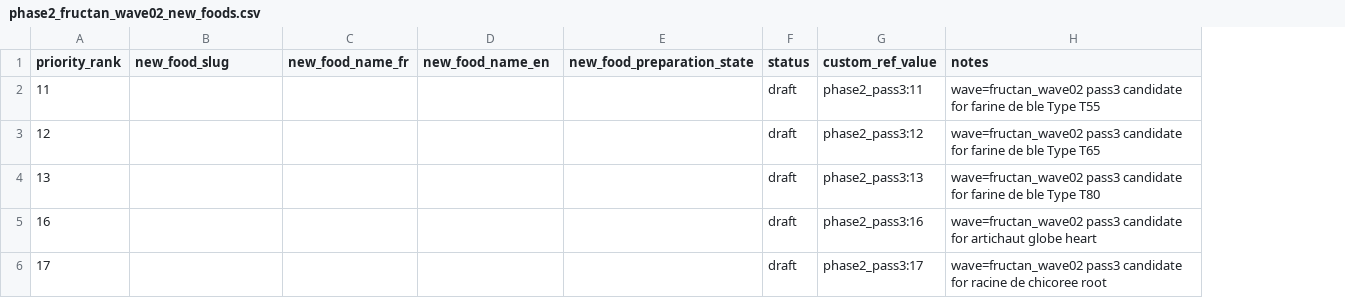
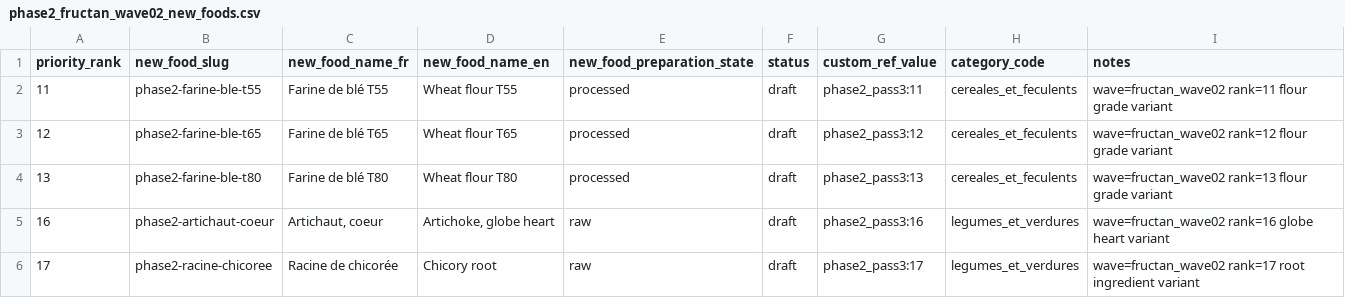
Before and after one commit to f-campana/fodmapp, a CSV file: etl/phase2/data/phase2_fructan_wave02_new_foods.csv, drawn as a sheet; addresses are those after the commit; the diff names each change by its address in the sheet, - before the commit and + after, or states it on an @@ line.

```diff
--- a/etl/phase2/data/phase2_fructan_wave02_new_foods.csv
+++ b/etl/phase2/data/phase2_fructan_wave02_new_foods.csv
+column H (category_code), rows 2-6: cereales_et_feculents | cereales_et_feculents | cereales_et_feculents | legumes_et_verdures | legumes_et_verdures
-B2 (new_food_slug): (empty)
+B2 (new_food_slug): phase2-farine-ble-t55
-C2 (new_food_name_fr): (empty)
+C2 (new_food_name_fr): Farine de blé T55
-D2 (new_food_name_en): (empty)
+D2 (new_food_name_en): Wheat flour T55
-E2:E4 (new_food_preparation_state): (empty)
+E2:E4 (new_food_preparation_state): processed
-I2 (notes): wave=fructan_wave02 pass3 candidate for farine de ble Type T55
+I2 (notes): wave=fructan_wave02 rank=11 flour grade variant
-B3 (new_food_slug): (empty)
+B3 (new_food_slug): phase2-farine-ble-t65
-C3 (new_food_name_fr): (empty)
+C3 (new_food_name_fr): Farine de blé T65
-D3 (new_food_name_en): (empty)
+D3 (new_food_name_en): Wheat flour T65
-I3 (notes): wave=fructan_wave02 pass3 candidate for farine de ble Type T65
+I3 (notes): wave=fructan_wave02 rank=12 flour grade variant
-B4 (new_food_slug): (empty)
+B4 (new_food_slug): phase2-farine-ble-t80
-C4 (new_food_name_fr): (empty)
+C4 (new_food_name_fr): Farine de blé T80
-D4 (new_food_name_en): (empty)
+D4 (new_food_name_en): Wheat flour T80
-I4 (notes): wave=fructan_wave02 pass3 candidate for farine de ble Type T80
+I4 (notes): wave=fructan_wave02 rank=13 flour grade variant
-B5 (new_food_slug): (empty)
+B5 (new_food_slug): phase2-artichaut-coeur
-C5 (new_food_name_fr): (empty)
+C5 (new_food_name_fr): Artichaut, coeur
-D5 (new_food_name_en): (empty)
+D5 (new_food_name_en): Artichoke, globe heart
-E5:E6 (new_food_preparation_state): (empty)
+E5:E6 (new_food_preparation_state): raw
-I5 (notes): wave=fructan_wave02 pass3 candidate for artichaut globe heart
+I5 (notes): wave=fructan_wave02 rank=16 globe heart variant
-B6 (new_food_slug): (empty)
+B6 (new_food_slug): phase2-racine-chicoree
-C6 (new_food_name_fr): (empty)
+C6 (new_food_name_fr): Racine de chicorée
-D6 (new_food_name_en): (empty)
+D6 (new_food_name_en): Chicory root
-I6 (notes): wave=fructan_wave02 pass3 candidate for racine de chicoree root
+I6 (notes): wave=fructan_wave02 rank=17 root ingredient variant
```
Also changed, not shown: etl/phase2/data/phase2_fructan_wave02_measurements.csv, etl/phase2/data/phase2_fructan_wave02_thresholds.csv, 2 other files.
